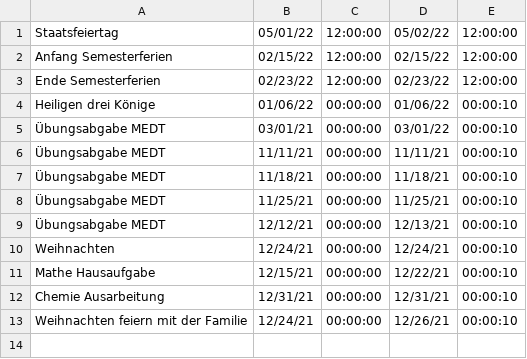
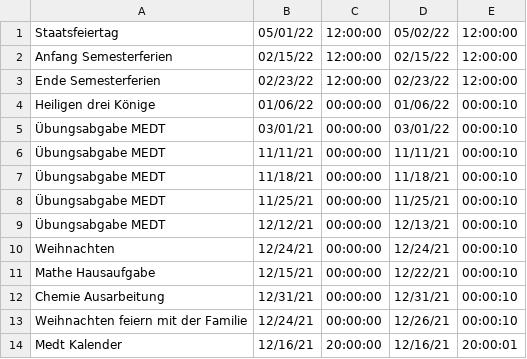
Before and after one commit to lydiareiter/Kalender, a CSV file: data2020.csv, drawn as a sheet.

```diff
--- a/data2020.csv
+++ b/data2020.csv
@@ -13 +13,2 @@
 "Weihnachten feiern mit der Familie","12/24/21","00:00:00 ","12/26/21","00:00:10 "
+"Medt Kalender","12/16/21","20:00:00","12/16/21","20:00:01"
```
Also changed, not shown: 2 other files.
